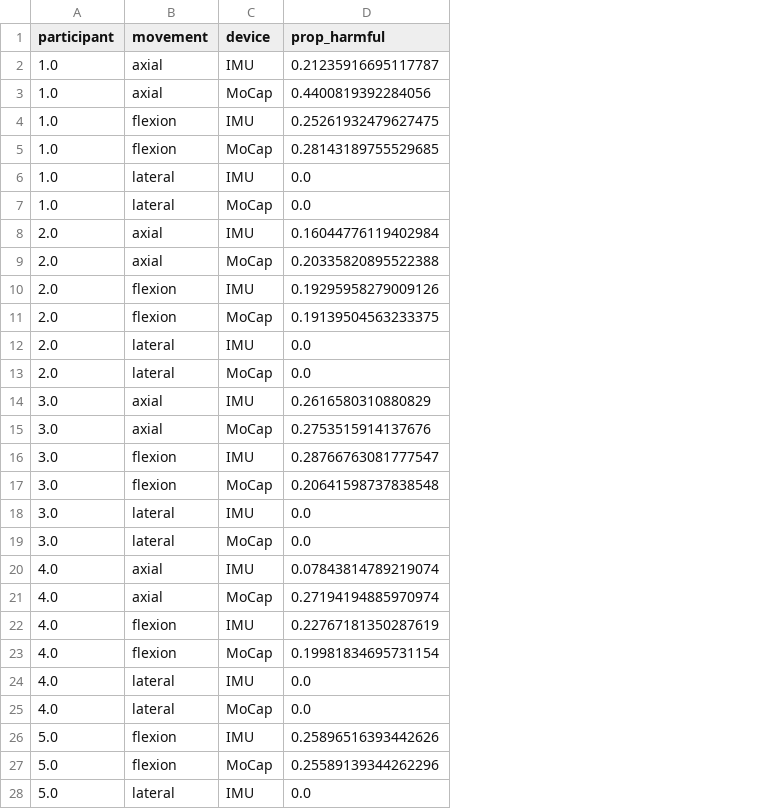
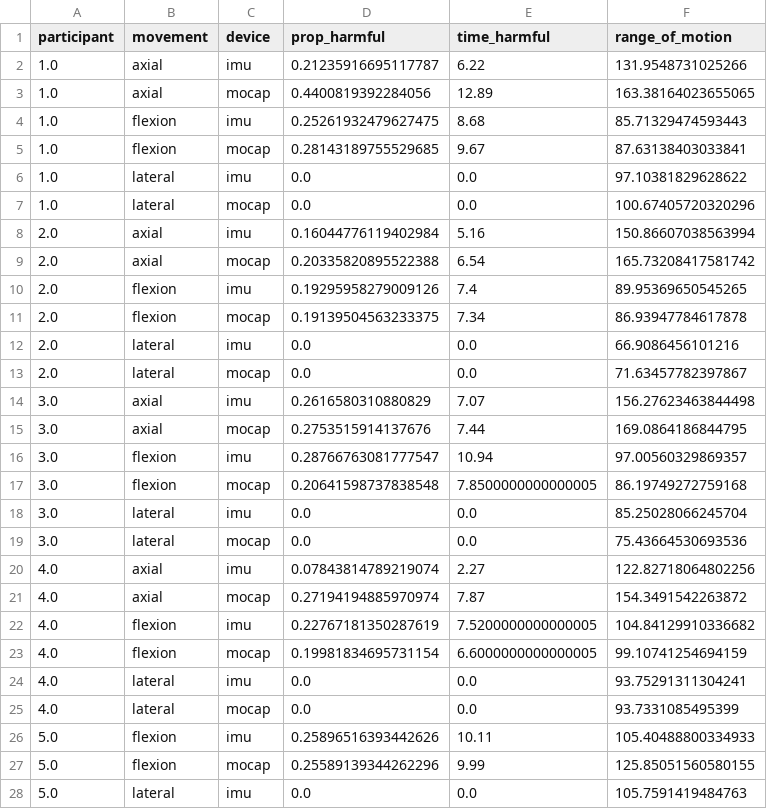
Before and after one commit to Wander03/Grad_Consulting_Elsa_Bates, a CSV file: prop_bad_posture_long.csv, drawn as a sheet; only a part is shown; the diff covers the shown part only; the diff names each change by its address in the sheet, - before the commit and + after, or states it on an @@ line.

```diff
--- a/prop_bad_posture_long.csv
+++ b/prop_bad_posture_long.csv
+column E (time_harmful), rows 2-28: 6.22 | 12.89 | 8.68 | 9.67 | 0.0 | 0.0 | 5.16 | 6.54 | 7.4 | 7.34 | 0.0 | 0.0 | 7.07 | 7.44 | 10.94 | 7.8500000000000005 | 0.0 | 0.0 | 2.27 | 7.87 | 7.5200000000000005 | 6.6000000000000005 | 0.0 | 0.0 | 10.11 | 9.99 | 0.0
+column F (range_of_motion), rows 2-28: 131.9548731025266 | 163.38164023655065 | 85.71329474593443 | 87.63138403033841 | 97.10381829628622 | 100.67405720320296 | 150.86607038563994 | 165.73208417581742 | 89.95369650545265 | 86.93947784617878 | 66.9086456101216 | 71.63457782397867 | 156.27623463844498 | 169.0864186844795 | 97.00560329869357 | 86.19749272759168 | 85.25028066245704 | 75.43664530693536 | 122.82718064802256 | 154.3491542263872 | 104.84129910336682 | 99.10741254694159 | 93.75291311304241 | 93.7331085495399 | 105.40488800334933 | 125.85051560580155 | 105.7591419484763
-C2 (device): IMU
+C2 (device): imu
-C3 (device): MoCap
+C3 (device): mocap
-C4 (device): IMU
+C4 (device): imu
-C5 (device): MoCap
+C5 (device): mocap
-C6 (device): IMU
+C6 (device): imu
-C7 (device): MoCap
+C7 (device): mocap
-C8 (device): IMU
+C8 (device): imu
-C9 (device): MoCap
+C9 (device): mocap
-C10 (device): IMU
+C10 (device): imu
-C11 (device): MoCap
+C11 (device): mocap
-C12 (device): IMU
+C12 (device): imu
-C13 (device): MoCap
+C13 (device): mocap
-C14 (device): IMU
+C14 (device): imu
-C15 (device): MoCap
+C15 (device): mocap
-C16 (device): IMU
+C16 (device): imu
-C17 (device): MoCap
+C17 (device): mocap
-C18 (device): IMU
+C18 (device): imu
-C19 (device): MoCap
+C19 (device): mocap
-C20 (device): IMU
+C20 (device): imu
-C21 (device): MoCap
+C21 (device): mocap
-C22 (device): IMU
+C22 (device): imu
-C23 (device): MoCap
+C23 (device): mocap
-C24 (device): IMU
+C24 (device): imu
-C25 (device): MoCap
+C25 (device): mocap
-C26 (device): IMU
+C26 (device): imu
-C27 (device): MoCap
+C27 (device): mocap
-C28 (device): IMU
+C28 (device): imu
```
Also changed, not shown: 135 edited cells elsewhere in this file, 2 other files.
